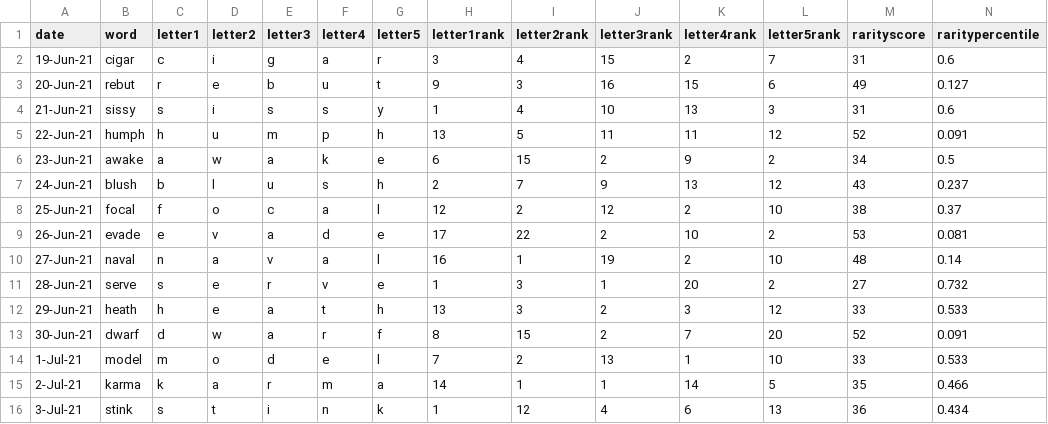
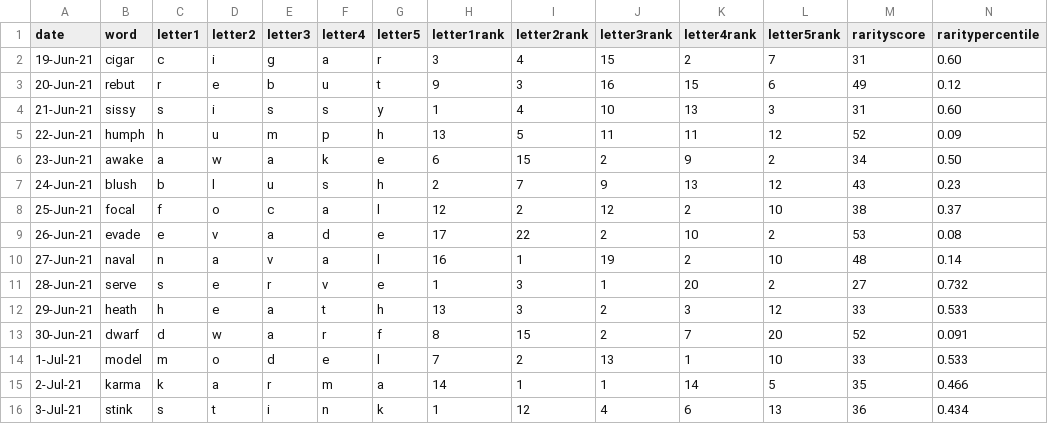
Before and after one commit to mattheuscolyn/Wordle-Stats, a CSV file: docs/answers.csv, drawn as a sheet; only a part is shown; the diff covers the shown part only.

```diff
--- a/docs/answers.csv
+++ b/docs/answers.csv
@@ -1,10 +1,10 @@
 date,word,letter1,letter2,letter3,letter4,letter5,letter1rank,letter2rank,letter3rank,letter4rank,letter5rank,rarityscore,raritypercentile
-19-Jun-21,cigar,c,i,g,a,r,3,4,15,2,7,31,0.6
-20-Jun-21,rebut,r,e,b,u,t,9,3,16,15,6,49,0.127
-21-Jun-21,sissy,s,i,s,s,y,1,4,10,13,3,31,0.6
-22-Jun-21,humph,h,u,m,p,h,13,5,11,11,12,52,0.091
-23-Jun-21,awake,a,w,a,k,e,6,15,2,9,2,34,0.5
-24-Jun-21,blush,b,l,u,s,h,2,7,9,13,12,43,0.237
+19-Jun-21,cigar,c,i,g,a,r,3,4,15,2,7,31,0.60
+20-Jun-21,rebut,r,e,b,u,t,9,3,16,15,6,49,0.12
+21-Jun-21,sissy,s,i,s,s,y,1,4,10,13,3,31,0.60
+22-Jun-21,humph,h,u,m,p,h,13,5,11,11,12,52,0.09
+23-Jun-21,awake,a,w,a,k,e,6,15,2,9,2,34,0.50
+24-Jun-21,blush,b,l,u,s,h,2,7,9,13,12,43,0.23
 25-Jun-21,focal,f,o,c,a,l,12,2,12,2,10,38,0.37
-26-Jun-21,evade,e,v,a,d,e,17,22,2,10,2,53,0.081
+26-Jun-21,evade,e,v,a,d,e,17,22,2,10,2,53,0.08
 27-Jun-21,naval,n,a,v,a,l,16,1,19,2,10,48,0.14
```
Also changed, not shown: 16 edited cells elsewhere in this file, 2 other files.
